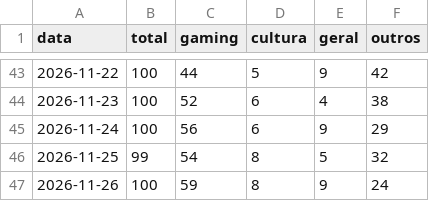
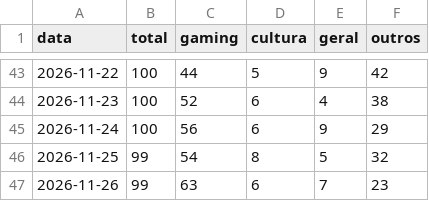
Before and after one commit to MiiguelSilvaa/gta6-hype, a CSV file: data/noticias/composicao.csv, drawn as a sheet; only a part is shown, gaps mark what is left out.

```diff
--- a/data/noticias/composicao.csv
+++ b/data/noticias/composicao.csv
@@ -46,2 +46,2 @@ data,total,gaming,cultura,geral,outros
 2026-11-25,99,54,8,5,32
-2026-11-26,100,59,8,9,24
+2026-11-26,99,63,6,7,23
```
Also changed, not shown: 2 other files.
